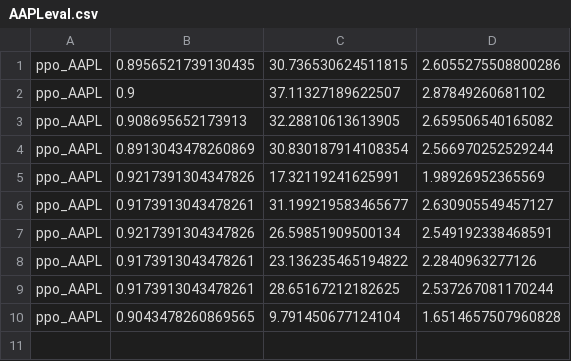
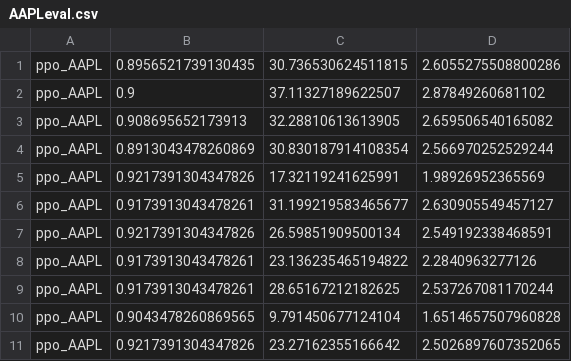
Before and after one commit to One-to-1/stocktrading-with-reinforcement-learning, a CSV file: eval/AAPLeval.csv, drawn as a sheet.

```diff
--- a/eval/AAPLeval.csv
+++ b/eval/AAPLeval.csv
@@ -10 +10,2 @@ ppo_AAPL,0.9173913043478261,28.65167212182625,2.537267081170244
 ppo_AAPL,0.9043478260869565,9.791450677124104,1.6514657507960828
+ppo_AAPL,0.9217391304347826,23.27162355166642,2.5026897607352065
```
Also changed, not shown: eval/AAPL_trading_results.csv, 1 other file.
